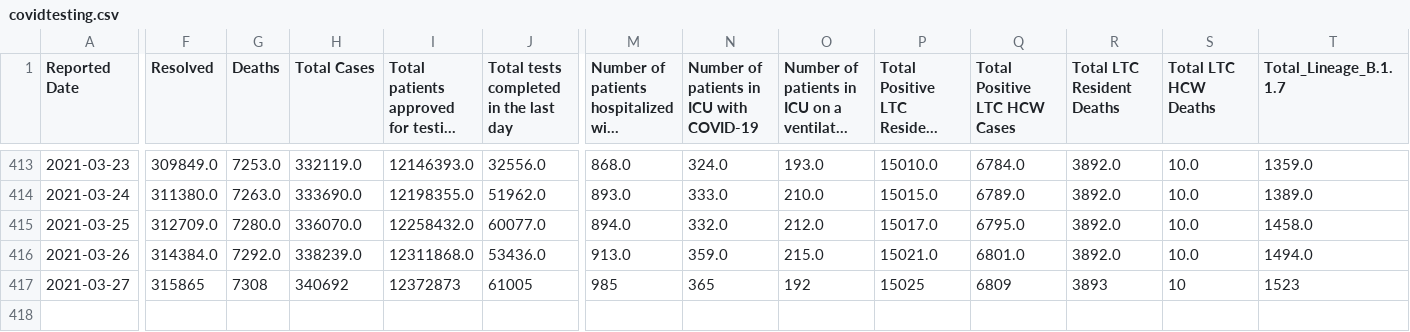
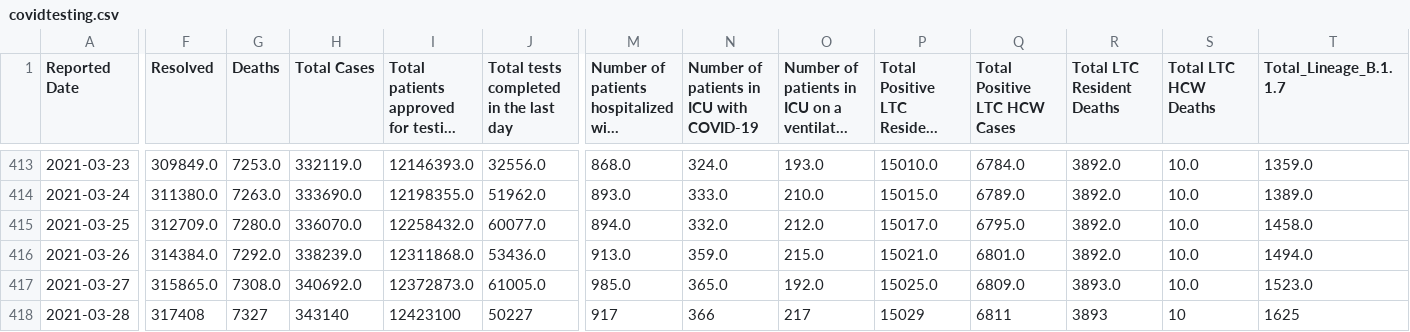
Before and after one commit to aaljaish/covid-19, a CSV file: covidtesting.csv, drawn as a sheet; only a part is shown, gaps mark what is left out; long unchanged cells end in …; rows hold the shown columns only; the diff covers the shown part only; the diff names each change by its address in the sheet, - before the commit and + after, or states it on an @@ line.

Commit message:
Ontario COVID-19 data

```diff
--- a/covidtesting.csv
+++ b/covidtesting.csv
-F417 (Resolved): 315865
+F417 (Resolved): 315865.0
-G417 (Deaths): 7308
+G417 (Deaths): 7308.0
-H417 (Total Cases): 340692
+H417 (Total Cases): 340692.0
-I417: 12372873
+I417: 12372873.0
-J417: 61005
+J417: 61005.0
-M417: 985
+M417: 985.0
-N417: 365
+N417: 365.0
-O417: 192
+O417: 192.0
-P417: 15025
+P417: 15025.0
-Q417 (Total Positive LTC HCW Cases): 6809
+Q417 (Total Positive LTC HCW Cases): 6809.0
-R417 (Total LTC Resident Deaths): 3893
+R417 (Total LTC Resident Deaths): 3893.0
-S417 (Total LTC HCW Deaths): 10
+S417 (Total LTC HCW Deaths): 10.0
-T417 (Total_Lineage_B.1.1.7): 1523
+T417 (Total_Lineage_B.1.1.7): 1523.0
+row 418: 2021-03-28 | 317408 | 7327 | 343140 | 12423100 | 50227 | 917 | 366 | 217 | 15029 | 6811 | 3893 | 10 | 1625
```
Also changed, not shown: 2 edited cells elsewhere in this file, vaccine_doses.csv.
